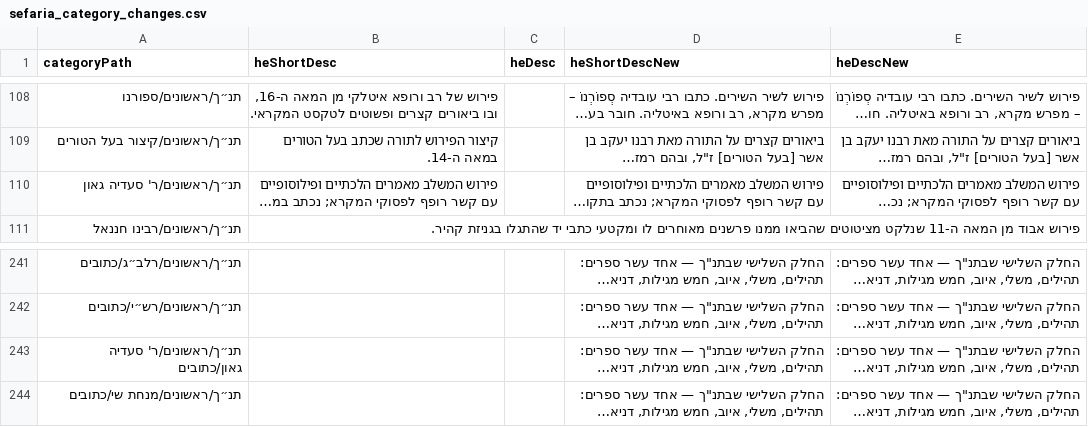
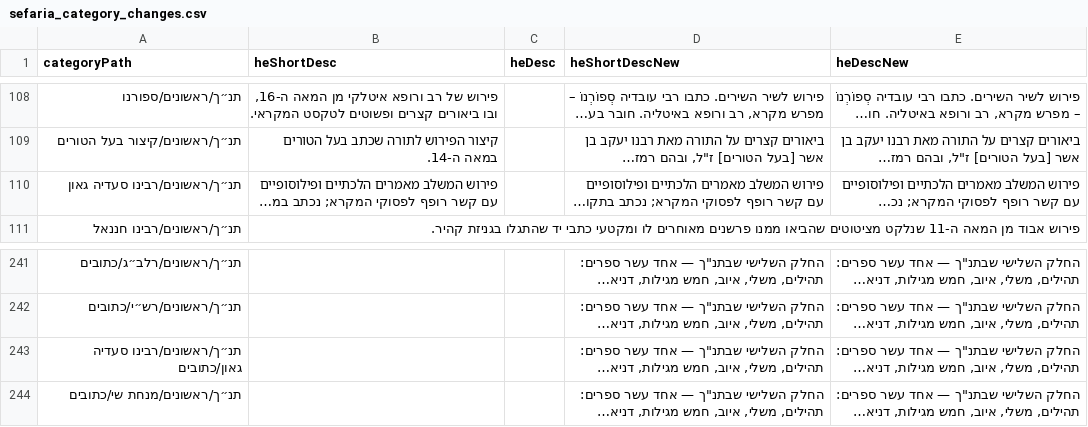
Before and after one commit to Bshlomecha/otzaria-library, a CSV file: ForDB/sefaria_category_changes.csv, drawn as a sheet; only a part is shown, gaps mark what is left out; long unchanged cells end in …; the diff names each change by its address in the sheet, - before the commit and + after, or states it on an @@ line.

Commit message:
category_renames: כלל רבינו סעדיה גאון לא תפס כלום מאז יוני
בשני כללי סעדיה גאון היה רווח בסוף השם הישן ובסוף השם החדש. מאז ש-SeforimLibrary
הפסיק לחתוך רווחים ב-CSV (72e01ed9, 2026-06-12), RenameCategories מחפש את הכותרת
"ר' סעדיה גאון " עם הרווח, ובקטגוריה של ספריא (id 657, תנ״ך/ראשונים) אין רווח. לכן
בכל בנייה נרשם "not found" ברמת Info, והתיקייה נשארה "ר' סעדיה גאון", אף ששלושת
הספרים שבה כבר נקראים "רבינו סעדיה גאון על …".

- הכלל עכשיו "ר' סעדיה גאון,רבינו סעדיה גאון", בלי רווחים בקצוות (גרש ASCII 0x27,
  בדיוק כמו ב-DB).
- נמחק הכלל "ר סעדיה גאון " בלי גרש: אין ולא הייתה קטגוריה כזו.
- נמחקה השורה הכפולה "ספרות מודרנית,מחברי זמננו". distinct() כבר זרק אותה, אז
  אין שינוי בהתנהגות.
- ב-sefaria_category_changes.csv שתי השורות של התיקייה ושל "כתובים" שתחתיה עברו
  לנתיב החדש. נתיב שלא נמצא שם מפיל את SeedAllMetadata, לכן הם חייבים לזוז יחד עם
  הכלל.

כללי "חידושי רמבן" / "חידושי רמב"ן" נשארו כמו שהם. גם הם לא תופסים כלום, אבל
תיקון שלהם ישנה את שם התיקייה שבה נמצאים 27 ספרים, ויפצל את "חידושי רמב״ן על
כתובות" של MoreBooks לתיקייה נפרדת. זה דורש החלטה של המתחזק.

```diff
--- a/ForDB/sefaria_category_changes.csv
+++ b/ForDB/sefaria_category_changes.csv
-A110 (categoryPath): תנ״ך/ראשונים/ר' סעדיה גאון
+A110 (categoryPath): תנ״ך/ראשונים/רבינו סעדיה גאון
-A243 (categoryPath): תנ״ך/ראשונים/ר' סעדיה גאון/כתובים
+A243 (categoryPath): תנ״ך/ראשונים/רבינו סעדיה גאון/כתובים
```
Also changed, not shown: 1 other file.
